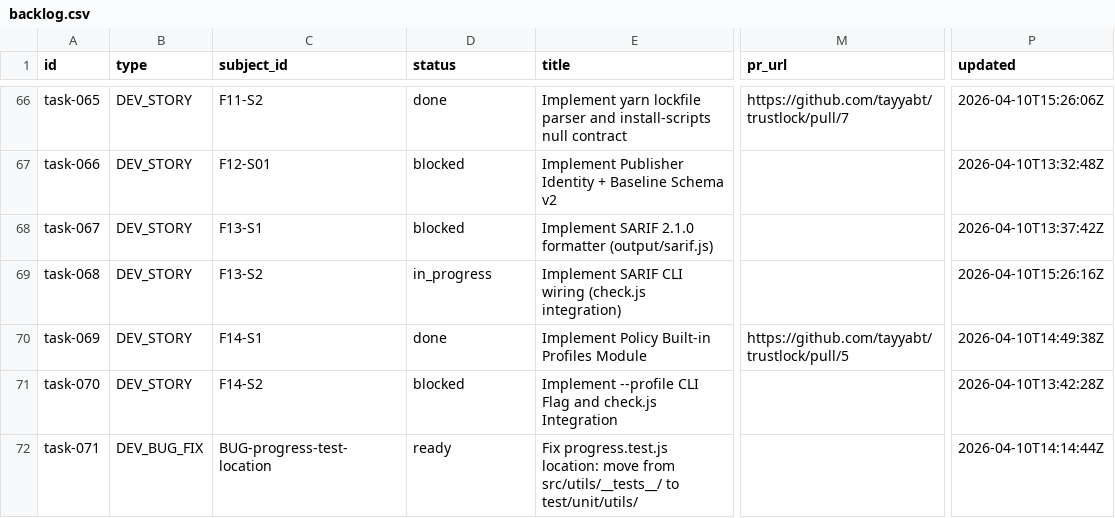
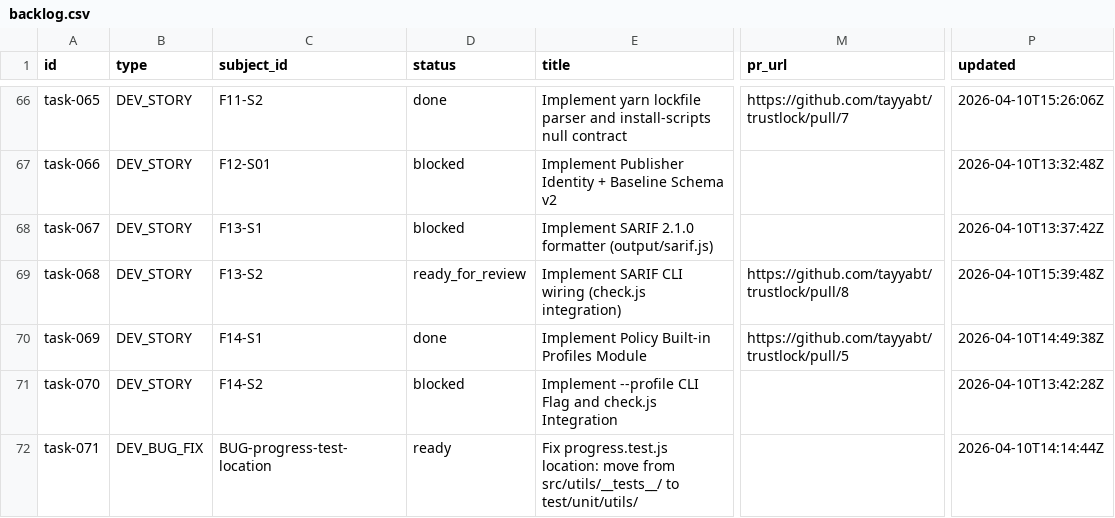
Before and after one commit to tayyabt/trustlock, a CSV file: tasks/backlog.csv, drawn as a sheet; only a part is shown, gaps mark what is left out; the diff names each change by its address in the sheet, - before the commit and + after, or states it on an @@ line.

Commit message:
task-068: mark ready_for_review

```diff
--- a/tasks/backlog.csv
+++ b/tasks/backlog.csv
-D69 (status): in_progress
+D69 (status): ready_for_review
-M69 (pr_url): (empty)
+M69 (pr_url): https://github.com/tayyabt/trustlock/pull/8
-P69 (updated): 2026-04-10T15:26:16Z
+P69 (updated): 2026-04-10T15:39:48Z
```
Also changed, not shown: 1 other file.
